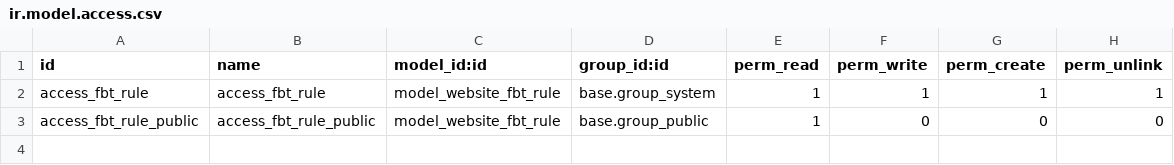
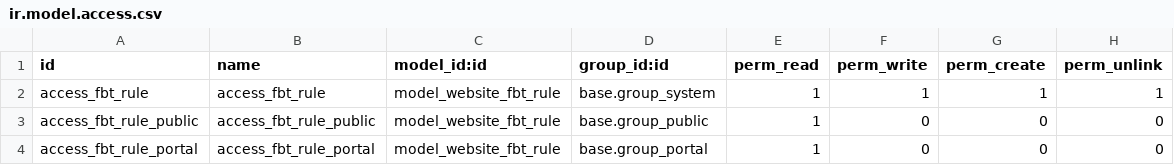
Before and after one commit to hungpb13/odoo17-tutorial, a CSV file: addons/website_frequently_bought_together/security/ir.model.access.csv, drawn as a sheet.

```diff
--- a/addons/website_frequently_bought_together/security/ir.model.access.csv
+++ b/addons/website_frequently_bought_together/security/ir.model.access.csv
@@ -3 +3,2 @@ access_fbt_rule,access_fbt_rule,model_website_fbt_rule,base.group_system,1,1,1,1
 access_fbt_rule_public,access_fbt_rule_public,model_website_fbt_rule,base.group_public,1,0,0,0
+access_fbt_rule_portal,access_fbt_rule_portal,model_website_fbt_rule,base.group_portal,1,0,0,0
```
Also changed, not shown: addons/website_product_promotions/security/ir.model.access.csv, 13 other files.
